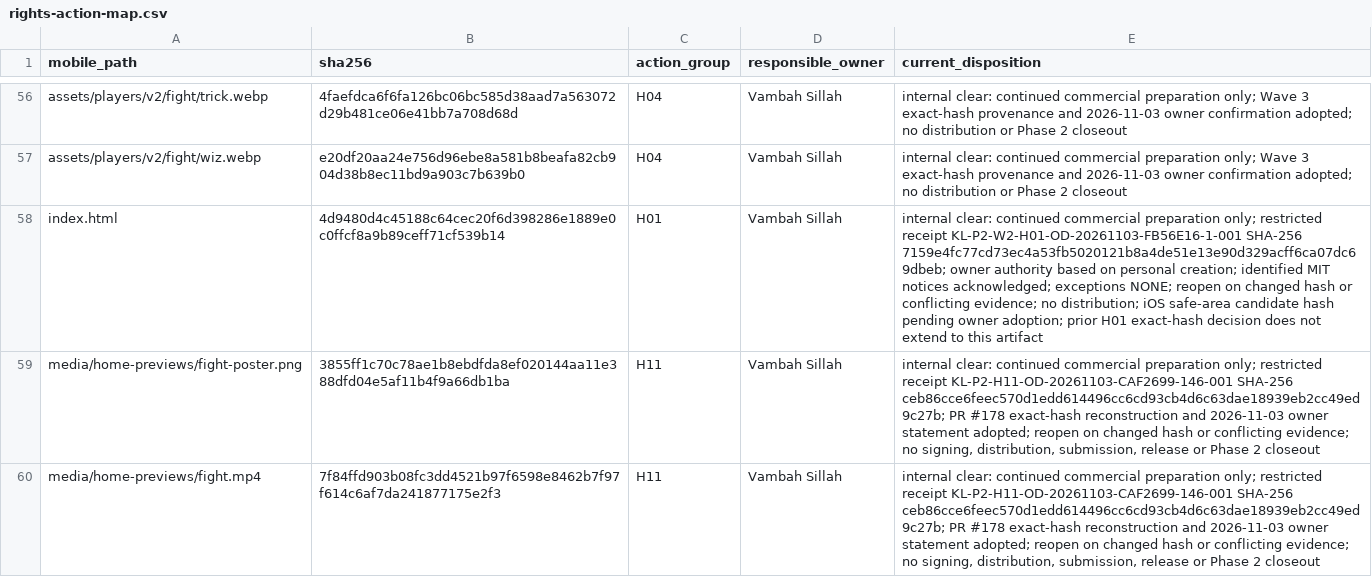
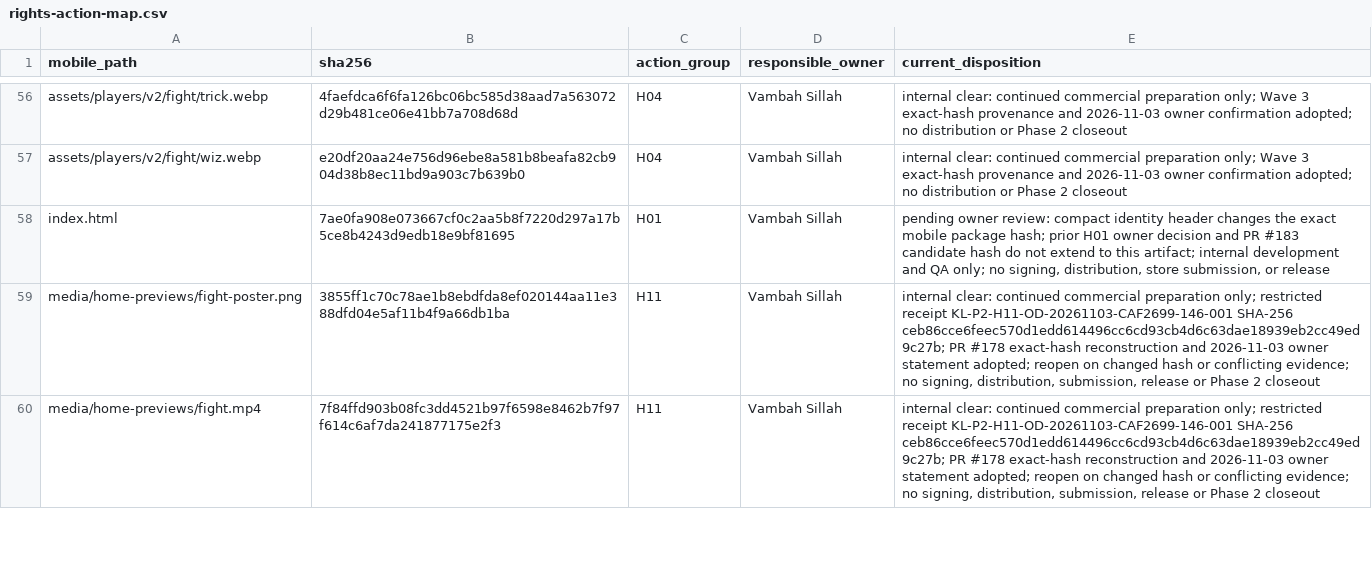
Before and after one commit to vsillah/KickLab, a CSV file: docs/release/rights-action-map.csv, drawn as a sheet; only a part is shown, gaps mark what is left out.

Commit message:
feat: compact KickLab identity headers

```diff
--- a/docs/release/rights-action-map.csv
+++ b/docs/release/rights-action-map.csv
@@ -57,3 +57,3 @@ assets/players/v2/fight/trick.webp,4faefdca6f6fa126bc06bc585d38aad7a563072d29b48
 assets/players/v2/fight/wiz.webp,e20df20aa24e756d96ebe8a581b8beafa82cb904d38b8ec11bd9a903c7b639b0,H04,Vambah Sillah,internal clear: continued commercial preparation only; Wave 3 exact-hash provenance and 2026-11-03 owner confirmation adopted; no distribution or Phase 2 closeout
-index.html,4d9480d4c45188c64cec20f6d398286e1889e0c0ffcf8a9b89ceff71cf539b14,H01,Vambah Sillah,internal clear: continued commercial preparation only; restricted receipt KL-P2-W2-H01-OD-20261103-FB56E16-1-001 SHA-256 7159e4fc77cd73ec4a53fb5020121b8a4de51e13e90d329acff6ca07dc69dbeb; owner authority based on personal creation; identified MIT notices acknowledged; exceptions NONE; reopen on changed hash or conflicting evidence; no distribution; iOS safe-area candidate hash pending owner adoption; prior H01 exact-hash decision does not extend to this artifact
+index.html,7ae0fa908e073667cf0c2aa5b8f7220d297a17b5ce8b4243d9edb18e9bf81695,H01,Vambah Sillah,"pending owner review: compact identity header changes the exact mobile package hash; prior H01 owner decision and PR #183 candidate hash do not extend to this artifact; internal development and QA only; no signing, distribution, store submission, or release"
 media/home-previews/fight-poster.png,3855ff1c70c78ae1b8ebdfda8ef020144aa11e388dfd04e5af11b4f9a66db1ba,H11,Vambah Sillah,"internal clear: continued commercial preparation only; restricted receipt KL-P2-H11-OD-20261103-CAF2699-146-001 SHA-256 ceb86cce6feec570d1edd614496cc6cd93cb4d6c63dae18939eb2cc49ed9c27b; PR #178 exact-hash reconstruction and 2026-11-03 owner statement adopted; reopen on changed hash or conflicting evidence; no signing, distribution, submission, release or Phase 2 closeout"
```
Also changed, not shown: docs/release/shipped-file-rights.csv, 8 other files.
